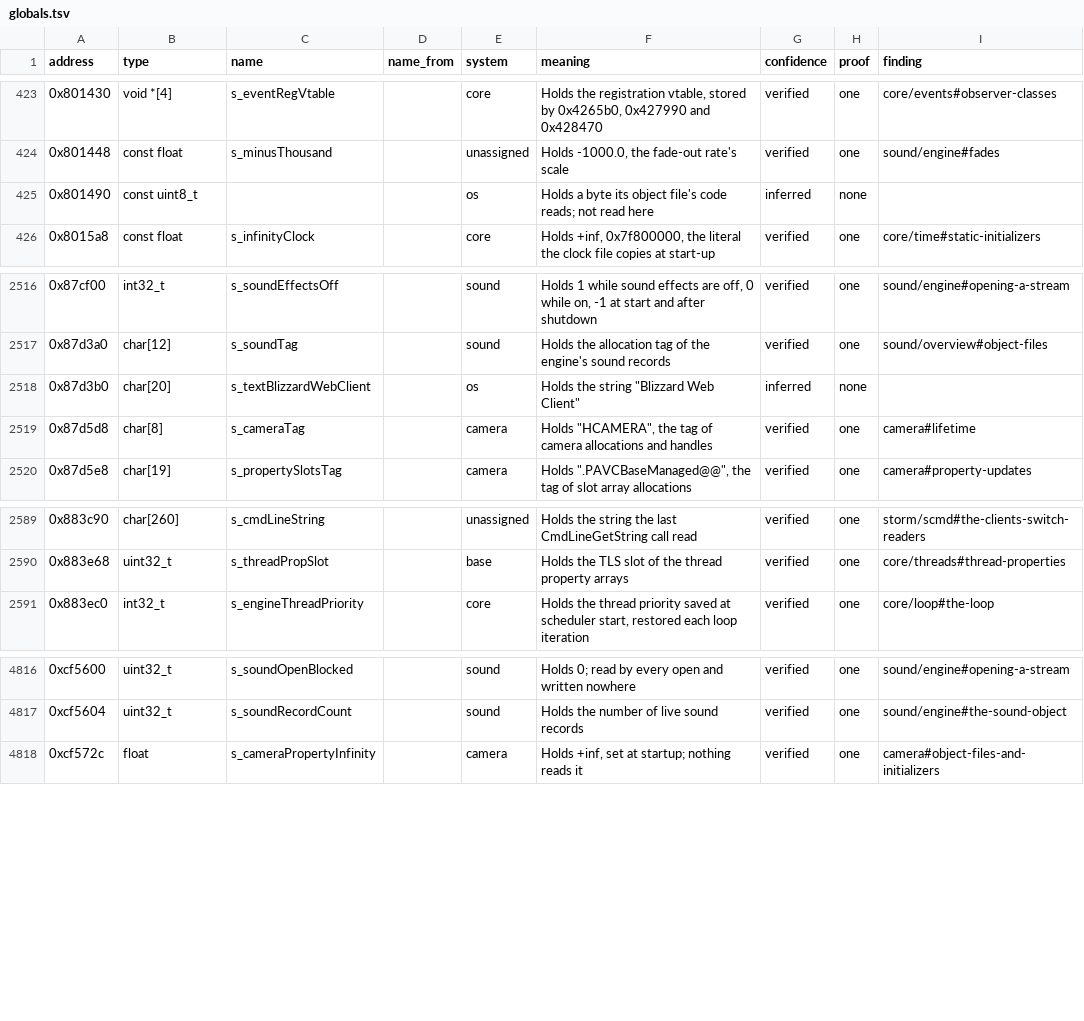
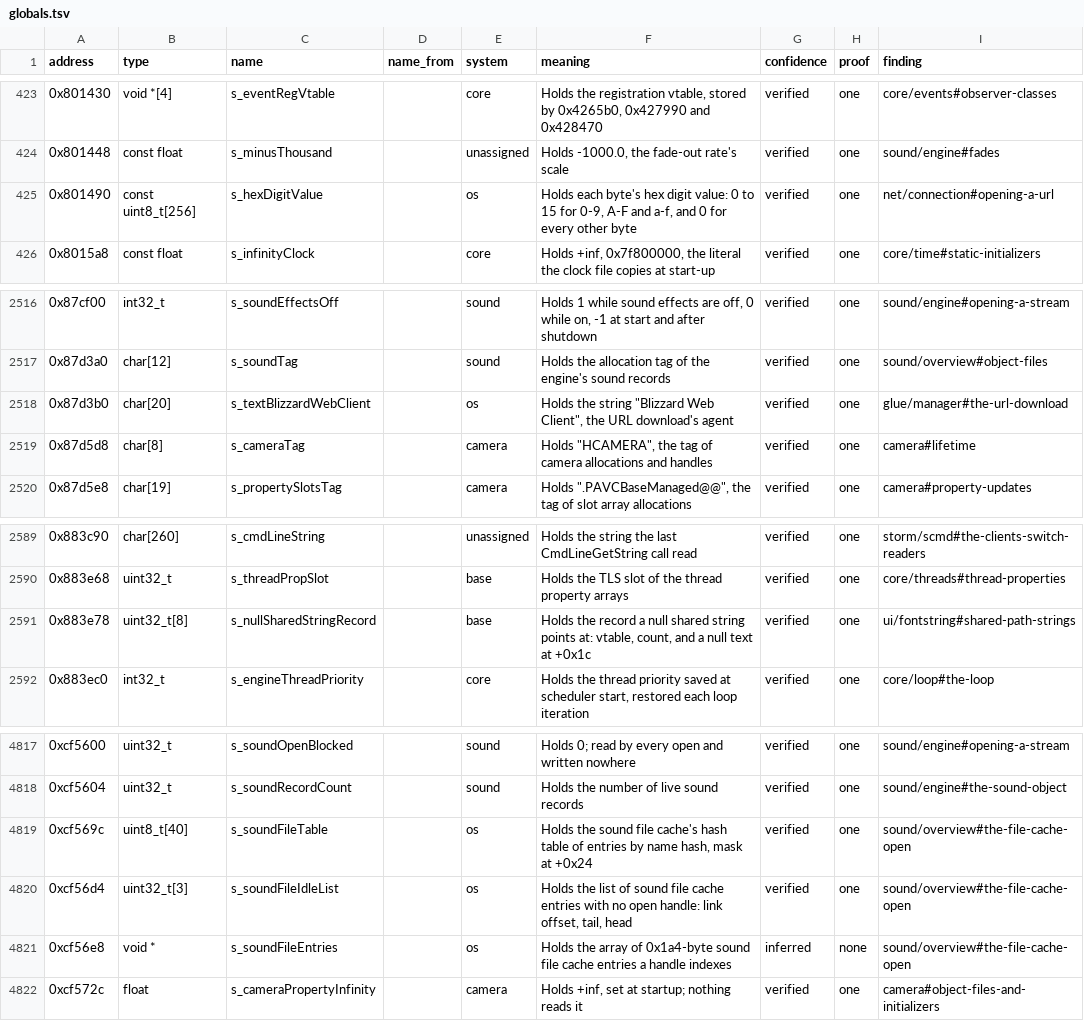
Before and after one commit to samwhosung/benilla-re, a TSV file: symbols/globals.tsv, drawn as a sheet; only a part is shown, gaps mark what is left out.

```diff
--- a/symbols/globals.tsv
+++ b/symbols/globals.tsv
@@ -424,3 +424,3 @@ address	type	name	name_from	system	meaning	confidence	proof	finding
 0x801448	const float	s_minusThousand		unassigned	Holds -1000.0, the fade-out rate's scale	verified	one	sound/engine#fades
-0x801490	const uint8_t			os	Holds a byte its object file's code reads; not read here	inferred	none	
+0x801490	const uint8_t[256]	s_hexDigitValue		os	Holds each byte's hex digit value: 0 to 15 for 0-9, A-F and a-f, and 0 for every other byte	verified	one	net/connection#opening-a-url
 0x8015a8	const float	s_infinityClock		core	Holds +inf, 0x7f800000, the literal the clock file copies at start-up	verified	one	core/time#static-initializers
@@ -2517,3 +2517,3 @@ address	type	name	name_from	system	meaning	confidence	proof	finding
 0x87d3a0	char[12]	s_soundTag		sound	Holds the allocation tag of the engine's sound records	verified	one	sound/overview#object-files
-0x87d3b0	char[20]	s_textBlizzardWebClient		os	Holds the string "Blizzard Web Client"	inferred	none	
+0x87d3b0	char[20]	s_textBlizzardWebClient		os	Holds the string "Blizzard Web Client", the URL download's agent	verified	one	glue/manager#the-url-download
 0x87d5d8	char[8]	s_cameraTag		camera	Holds "HCAMERA", the tag of camera allocations and handles	verified	one	camera#lifetime
@@ -2590,2 +2590,3 @@ address	type	name	name_from	system	meaning	confidence	proof	finding
 0x883e68	uint32_t	s_threadPropSlot		base	Holds the TLS slot of the thread property arrays	verified	one	core/threads#thread-properties
+0x883e78	uint32_t[8]	s_nullSharedStringRecord		base	Holds the record a null shared string points at: vtable, count, and a null text at +0x1c	verified	one	ui/fontstring#shared-path-strings
 0x883ec0	int32_t	s_engineThreadPriority		core	Holds the thread priority saved at scheduler start, restored each loop iteration	verified	one	core/loop#the-loop
@@ -4817,2 +4818,5 @@ address	type	name	name_from	system	meaning	confidence	proof	finding
 0xcf5604	uint32_t	s_soundRecordCount		sound	Holds the number of live sound records	verified	one	sound/engine#the-sound-object
+0xcf569c	uint8_t[40]	s_soundFileTable		os	Holds the sound file cache's hash table of entries by name hash, mask at +0x24	verified	one	sound/overview#the-file-cache-open
+0xcf56d4	uint32_t[3]	s_soundFileIdleList		os	Holds the list of sound file cache entries with no open handle: link offset, tail, head	verified	one	sound/overview#the-file-cache-open
+0xcf56e8	void *	s_soundFileEntries		os	Holds the array of 0x1a4-byte sound file cache entries a handle indexes	inferred	none	sound/overview#the-file-cache-open
 0xcf572c	float	s_cameraPropertyInfinity		camera	Holds +inf, set at startup; nothing reads it	verified	one	camera#object-files-and-initializers
```
Also changed, not shown: 19 other files.
